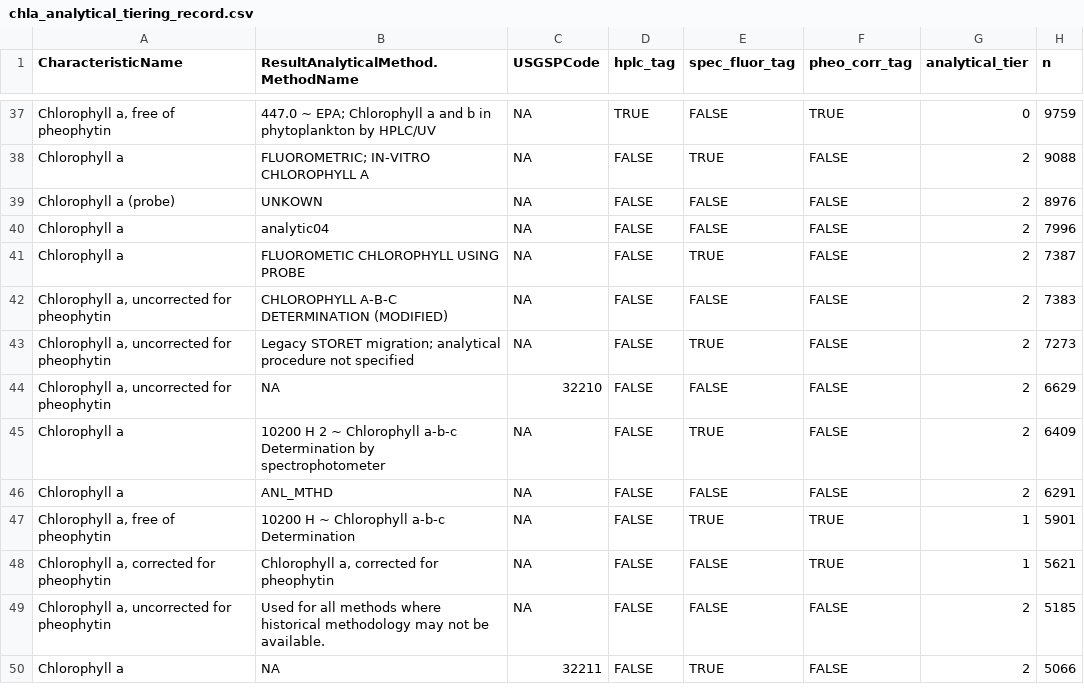
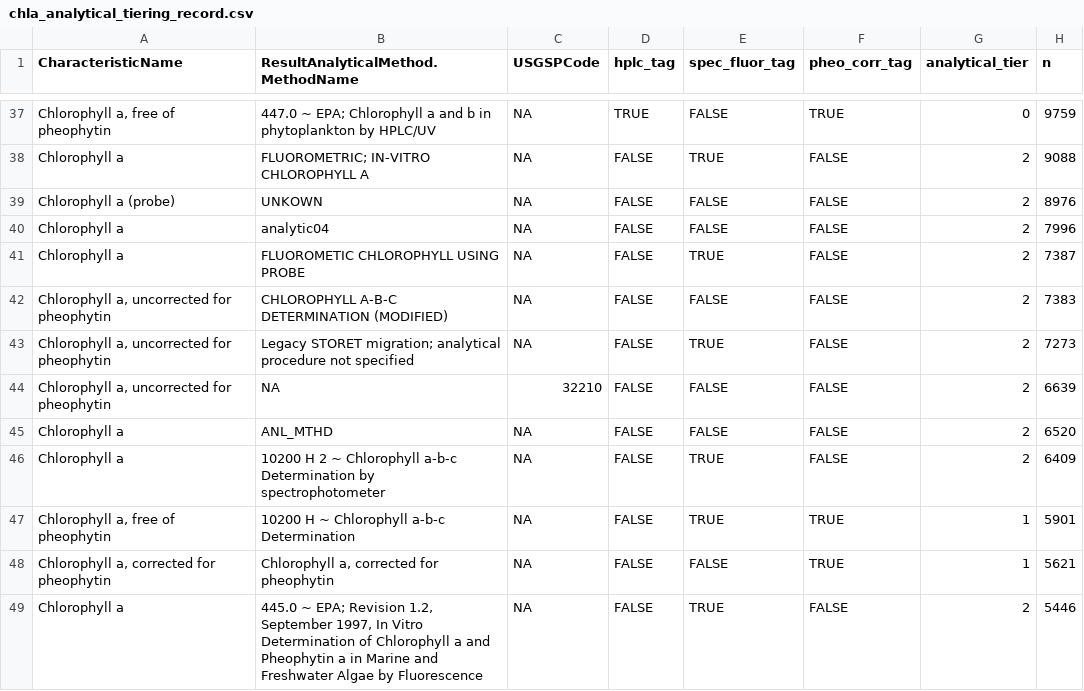
Before and after one commit to AquaSat/AquaMatch_harmonize_WQP, a CSV file: 3_harmonize/out/chla_analytical_tiering_record.csv, drawn as a sheet; only a part is shown, gaps mark what is left out; the shorter side is filled out with more unchanged rows; the diff covers the shown part only.

Commit message:
chla and doc harmonization output files
Figs and small csvs that are outputs from harmonization

```diff
--- a/3_harmonize/out/chla_analytical_tiering_record.csv
+++ b/3_harmonize/out/chla_analytical_tiering_record.csv
@@ -43,6 +43,7 @@ Chlorophyll a,FLUOROMETIC CHLOROPHYLL USING PROBE,NA,FALSE,TRUE,FALSE,2,7387
 "Chlorophyll a, uncorrected for pheophytin",Legacy STORET migration; analytical procedure not specified,NA,FALSE,TRUE,FALSE,2,7273
-"Chlorophyll a, uncorrected for pheophytin",NA,32210,FALSE,FALSE,FALSE,2,6629
+"Chlorophyll a, uncorrected for pheophytin",NA,32210,FALSE,FALSE,FALSE,2,6639
+Chlorophyll a,ANL_MTHD,NA,FALSE,FALSE,FALSE,2,6520
 Chlorophyll a,10200 H 2  ~ Chlorophyll a-b-c Determination by spectrophotometer,NA,FALSE,TRUE,FALSE,2,6409
-Chlorophyll a,ANL_MTHD,NA,FALSE,FALSE,FALSE,2,6291
 "Chlorophyll a, free of pheophytin",10200 H ~ Chlorophyll a-b-c Determination,NA,FALSE,TRUE,TRUE,1,5901
 "Chlorophyll a, corrected for pheophytin","Chlorophyll a, corrected for pheophytin",NA,FALSE,FALSE,TRUE,1,5621
+Chlorophyll a,"445.0 ~ EPA; Revision 1.2, September 1997, In Vitro Determination of Chlorophyll a and Pheophytin a in Marine and Freshwater Algae by Fluorescence",NA,FALSE,TRUE,FALSE,2,5446
```
Also changed, not shown: 7 added rows, 7 removed rows and 28 edited cells elsewhere in this file, 3_harmonize/out/chla_depth_check_table.csv, 3_harmonize/out/chla_harmonize_dropped_metadata.csv, 26 other files.
